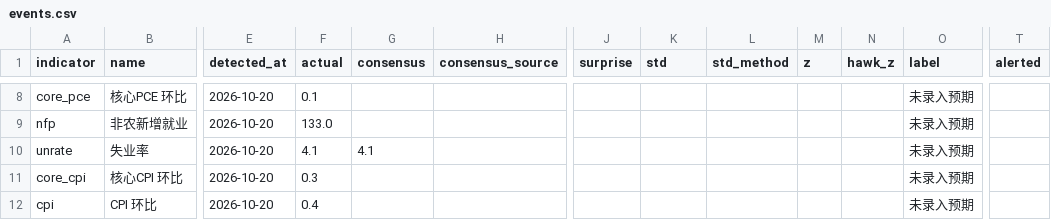
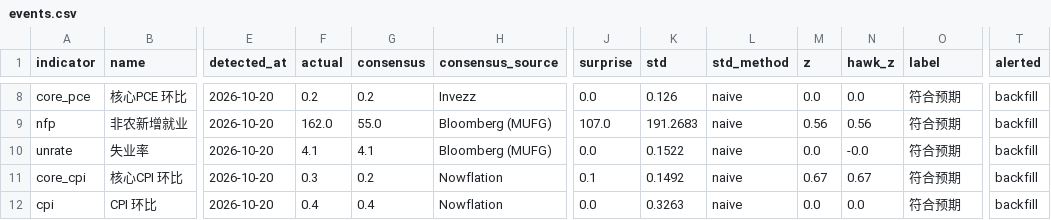
Before and after one commit to Peacelover99/fed-watch, a CSV file: data/events.csv, drawn as a sheet; only a part is shown, gaps mark what is left out; the diff covers the shown part only; the diff names each change by its address in the sheet, - before the commit and + after, or states it on an @@ line.

```diff
--- a/data/events.csv
+++ b/data/events.csv
-F8 (actual): 0.1
+F8 (actual): 0.2
-G8 (consensus): (empty)
+G8 (consensus): 0.2
-H8 (consensus_source): (empty)
+H8 (consensus_source): Invezz
-J8 (surprise): (empty)
+J8 (surprise): 0.0
-K8 (std): (empty)
+K8 (std): 0.126
-L8:L12 (std_method): (empty)
+L8:L12 (std_method): naive
-M8 (z): (empty)
+M8 (z): 0.0
-N8 (hawk_z): (empty)
+N8 (hawk_z): 0.0
-O8:O12 (label): 未录入预期
+O8:O12 (label): 符合预期
-T8:T12 (alerted): (empty)
+T8:T12 (alerted): backfill
-F9 (actual): 133.0
+F9 (actual): 162.0
-G9 (consensus): (empty)
+G9 (consensus): 55.0
-H9:H10 (consensus_source): (empty)
+H9:H10 (consensus_source): Bloomberg (MUFG)
-J9 (surprise): (empty)
+J9 (surprise): 107.0
-K9 (std): (empty)
+K9 (std): 191.2683
-M9 (z): (empty)
+M9 (z): 0.56
-N9 (hawk_z): (empty)
+N9 (hawk_z): 0.56
-J10 (surprise): (empty)
+J10 (surprise): 0.0
-K10 (std): (empty)
+K10 (std): 0.1522
-M10 (z): (empty)
+M10 (z): 0.0
-N10 (hawk_z): (empty)
+N10 (hawk_z): -0.0
-G11 (consensus): (empty)
+G11 (consensus): 0.2
-H11:H12 (consensus_source): (empty)
+H11:H12 (consensus_source): Nowflation
-J11 (surprise): (empty)
+J11 (surprise): 0.1
-K11 (std): (empty)
+K11 (std): 0.1492
-M11 (z): (empty)
+M11 (z): 0.67
-N11 (hawk_z): (empty)
+N11 (hawk_z): 0.67
-G12 (consensus): (empty)
+G12 (consensus): 0.4
-J12 (surprise): (empty)
+J12 (surprise): 0.0
-K12 (std): (empty)
+K12 (std): 0.3263
-M12 (z): (empty)
+M12 (z): 0.0
-N12 (hawk_z): (empty)
+N12 (hawk_z): 0.0
```
Also changed, not shown: 132 edited cells elsewhere in this file, 1 other file.
